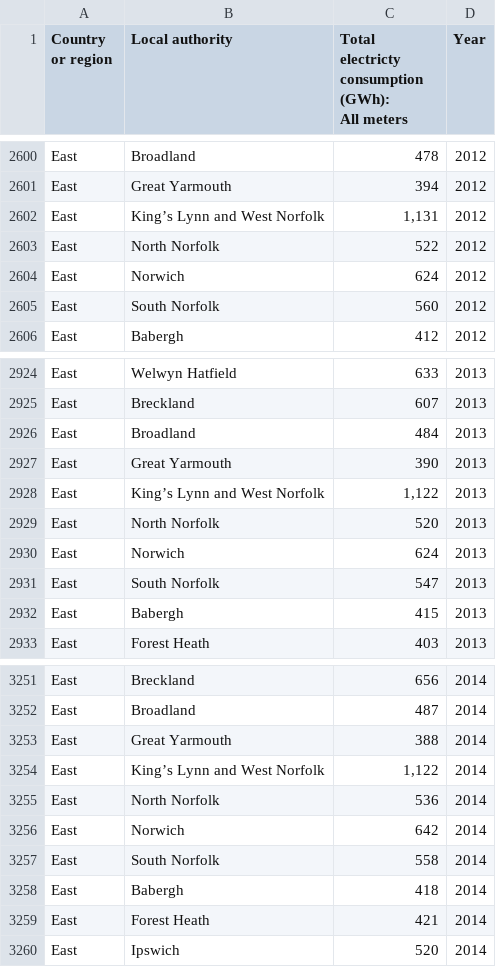
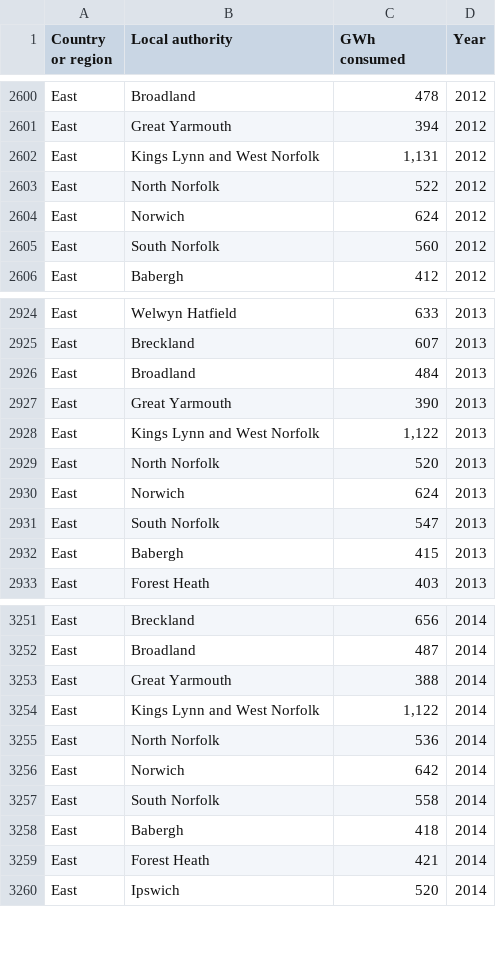
Before and after one commit to r-volo/r-volo.github.io, a CSV file: Electricity_Consumption.csv, drawn as a sheet; only a part is shown, gaps mark what is left out; ↵ is a line break in a cell; the diff names each change by its address in the sheet, - before the commit and + after, or states it on an @@ line.

Commit message:
Update Electricity_Consumption.csv

```diff
--- a/Electricity_Consumption.csv
+++ b/Electricity_Consumption.csv
-C1: Total electricty consumption ↵ (GWh): ↵ All meters
+C1: GWh consumed
-B2602 (Local authority): King’s Lynn and West Norfolk
+B2602 (Local authority): Kings Lynn and West Norfolk
-B2928 (Local authority): King’s Lynn and West Norfolk
+B2928 (Local authority): Kings Lynn and West Norfolk
-B3254 (Local authority): King’s Lynn and West Norfolk
+B3254 (Local authority): Kings Lynn and West Norfolk
```
